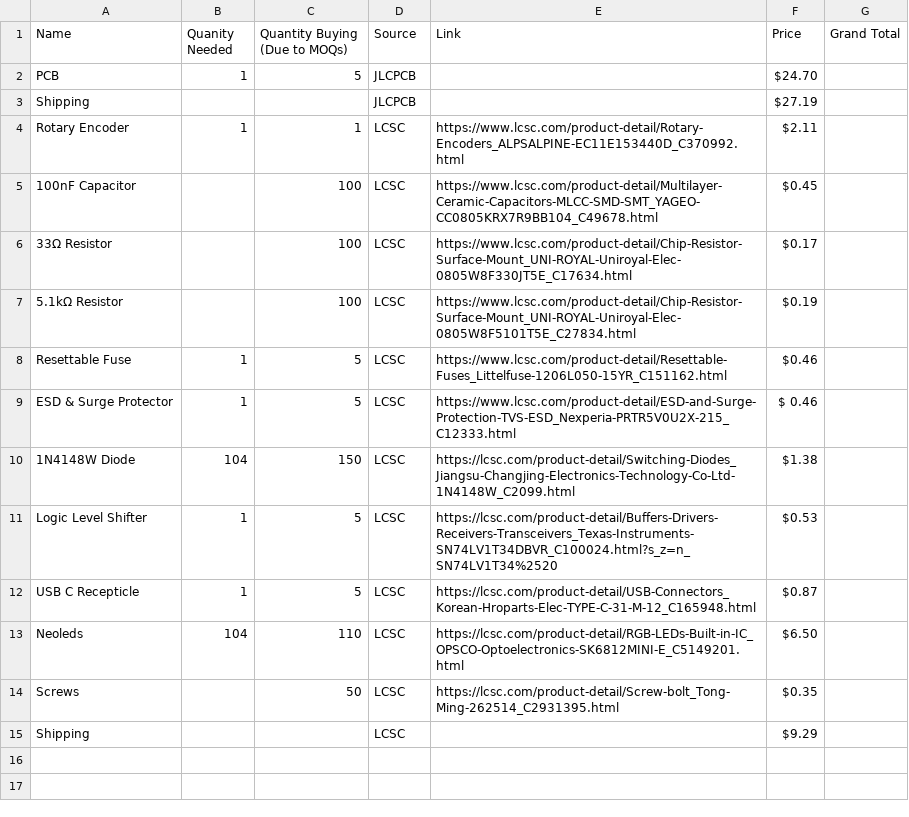
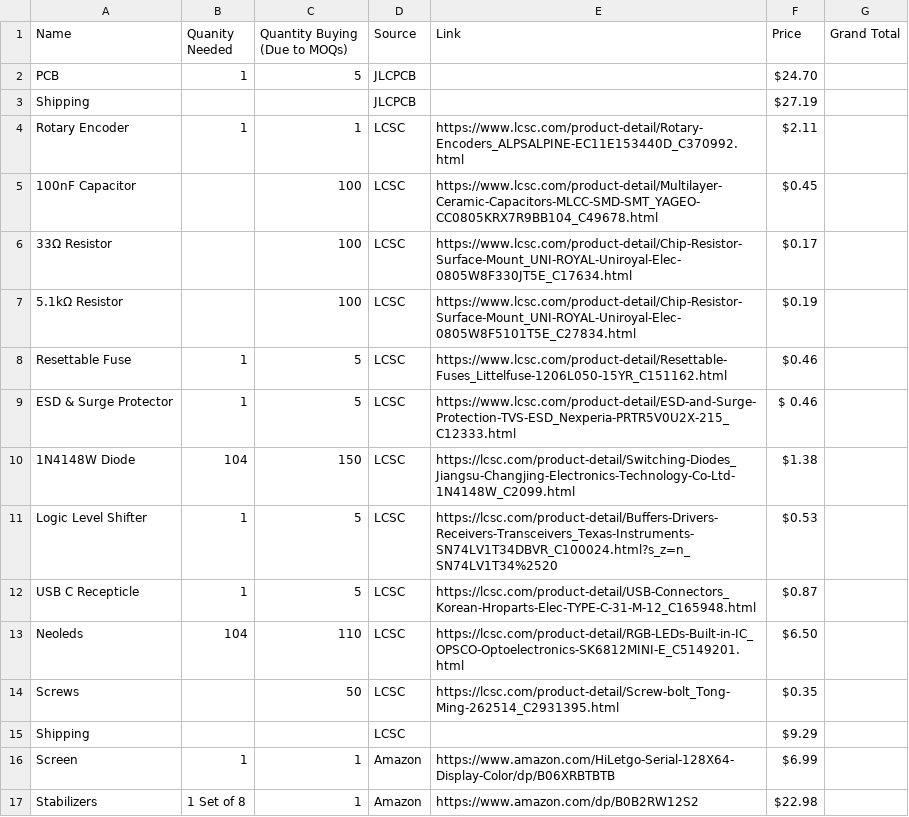
Before and after one commit to SbRhubarbPie/PieBoard, a CSV file: BOM.csv, drawn as a sheet.

Commit message:
Update BOM.csv

```diff
--- a/BOM.csv
+++ b/BOM.csv
@@ -15 +15,3 @@
 "Shipping", "", "", "LCSC", "", "$9.29", ""
+"Screen", "1", "1", "Amazon", "https://www.amazon.com/HiLetgo-Serial-128X64-Display-Color/dp/B06XRBTBTB", "$6.99", ""
+"Stabilizers", "1 Set of 8", "1", "Amazon", "https://www.amazon.com/dp/B0B2RW12S2", "$22.98", ""
```
